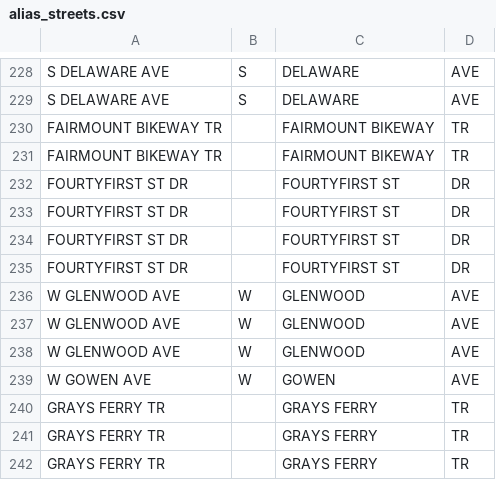
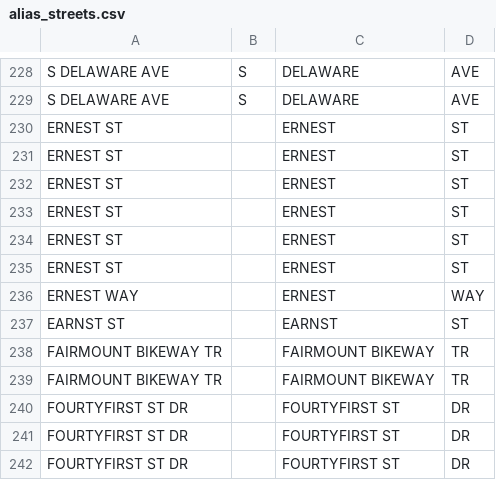
Before and after one commit to CityOfPhiladelphia/passyunk, a CSV file: passyunk/pdata/alias_streets.csv, drawn as a sheet; only a part is shown, gaps mark what is left out; the shorter side is filled out with more unchanged rows; the diff names each change by its address in the sheet, - before the commit and + after, or states it on an @@ line.

```diff
--- a/passyunk/pdata/alias_streets.csv
+++ b/passyunk/pdata/alias_streets.csv
+row 230: ERNEST ST |  | ERNEST | ST
+row 231: ERNEST ST |  | ERNEST | ST
+row 232: ERNEST ST |  | ERNEST | ST
+row 233: ERNEST ST |  | ERNEST | ST
+row 234: ERNEST ST |  | ERNEST | ST
+row 235: ERNEST ST |  | ERNEST | ST
+row 236: ERNEST WAY |  | ERNEST | WAY
+row 237: EARNST ST |  | EARNST | ST
```
Also changed, not shown: passyunk/pdata/alias.csv.
